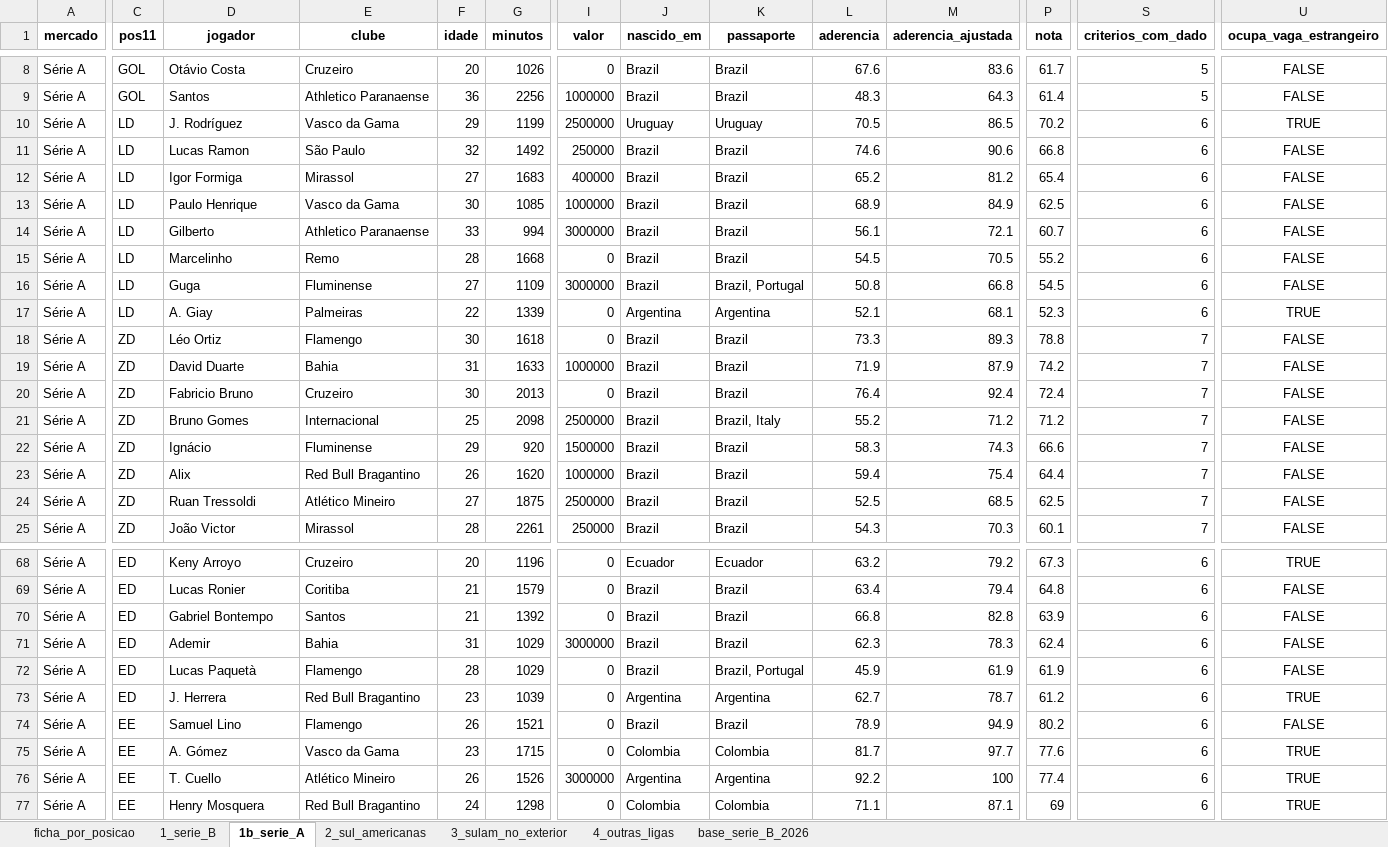
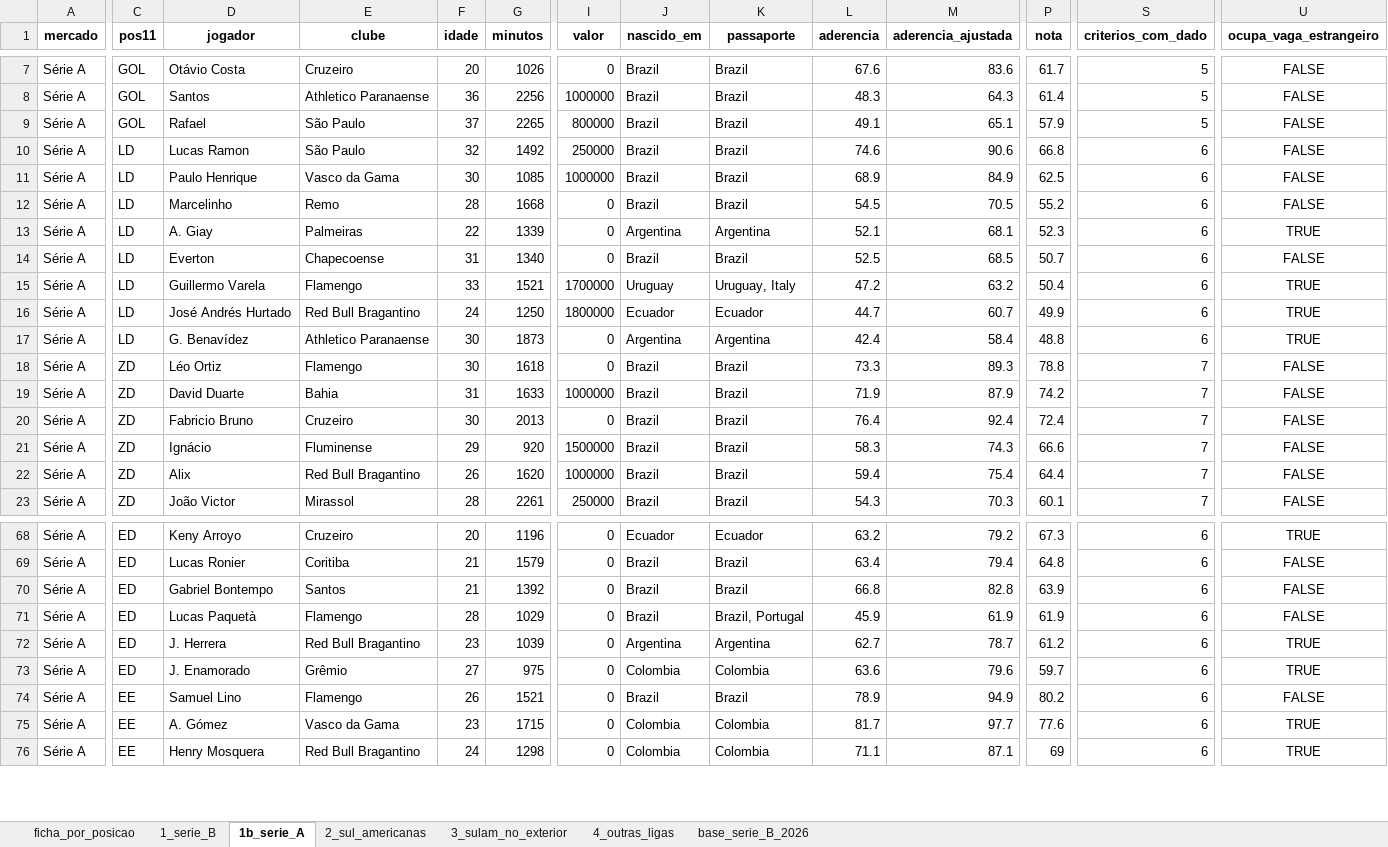
Before and after one commit to henriquesimoessilva3-png/santa-cruz-2027, an Excel workbook: Santa Cruz V2/listas/listas_2027.xlsx, sheet 1b_serie_A, drawn as a sheet; only a part is shown, gaps mark what is left out; values as stored, in another font and other column widths than the file's, no borders; removed rows and columns are numbered as before the commit, all else as after; rows hold the shown columns only; the diff covers the shown part only; the diff names each change by its address in the sheet, - before the commit and + after, or states it on an @@ line.

```diff
--- a/Santa Cruz V2/listas/listas_2027.xlsx (sheet 1b_serie_A)
+++ b/Santa Cruz V2/listas/listas_2027.xlsx (sheet 1b_serie_A)
-C9 (pos11): LD
+C9 (pos11): GOL
-D9 (jogador): J. Rodríguez
+D9 (jogador): Rafael
-E9 (clube): Vasco da Gama
+E9 (clube): São Paulo
-F9 (idade): 29
+F9 (idade): 37
-G9 (minutos): 1199
+G9 (minutos): 2265
-I9 (valor): 2500000
+I9 (valor): 800000
-J9 (nascido_em): Uruguay
+J9 (nascido_em): Brazil
-K9 (passaporte): Uruguay
+K9 (passaporte): Brazil
-L9 (aderencia): 70.5
+L9 (aderencia): 49.1
-M9 (aderencia_ajustada): 86.5
+M9 (aderencia_ajustada): 65.1
-P9 (nota): 70.2
+P9 (nota): 57.9
-S9 (criterios_com_dado): 6
+S9 (criterios_com_dado): 5
-U9 (ocupa_vaga_estrangeiro): TRUE
+U9 (ocupa_vaga_estrangeiro): FALSE
-row 12: Série A | LD | Igor Formiga | Mirassol | 27 | 1683 | 400000 | Brazil | Brazil | 65.2 | 81.2 | 65.4 | 6 | FALSE
-row 14: Série A | LD | Gilberto | Athletico Paranaense | 33 | 994 | 3000000 | Brazil | Brazil | 56.1 | 72.1 | 60.7 | 6 | FALSE
-row 16: Série A | LD | Guga | Fluminense | 27 | 1109 | 3000000 | Brazil | Brazil, Portugal | 50.8 | 66.8 | 54.5 | 6 | FALSE
+row 14: Série A | LD | Everton | Chapecoense | 31 | 1340 | 0 | Brazil | Brazil | 52.5 | 68.5 | 50.7 | 6 | FALSE
+row 15: Série A | LD | Guillermo Varela | Flamengo | 33 | 1521 | 1700000 | Uruguay | Uruguay, Italy | 47.2 | 63.2 | 50.4 | 6 | TRUE
+row 16: Série A | LD | José Andrés Hurtado | Red Bull Bragantino | 24 | 1250 | 1800000 | Ecuador | Ecuador | 44.7 | 60.7 | 49.9 | 6 | TRUE
+row 17: Série A | LD | G. Benavídez | Athletico Paranaense | 30 | 1873 | 0 | Argentina | Argentina | 42.4 | 58.4 | 48.8 | 6 | TRUE
-row 21: Série A | ZD | Bruno Gomes | Internacional | 25 | 2098 | 2500000 | Brazil | Brazil, Italy | 55.2 | 71.2 | 71.2 | 7 | FALSE
-row 24: Série A | ZD | Ruan Tressoldi | Atlético Mineiro | 27 | 1875 | 2500000 | Brazil | Brazil | 52.5 | 68.5 | 62.5 | 7 | FALSE
-row 71: Série A | ED | Ademir | Bahia | 31 | 1029 | 3000000 | Brazil | Brazil | 62.3 | 78.3 | 62.4 | 6 | FALSE
+row 73: Série A | ED | J. Enamorado | Grêmio | 27 | 975 | 0 | Colombia | Colombia | 63.6 | 79.6 | 59.7 | 6 | TRUE
-row 76: Série A | EE | T. Cuello | Atlético Mineiro | 26 | 1526 | 3000000 | Argentina | Argentina | 92.2 | 100 | 77.4 | 6 | TRUE
```
Also changed, not shown: 7 added rows, 5 removed rows and 77 edited cells elsewhere in this sheet, sheet 1_serie_B, sheet 3_sulam_no_exterior, sheet 2_sul_americanas, Santa Cruz V2/listas/bola_parada_especialistas.xlsx, 22 other files.
